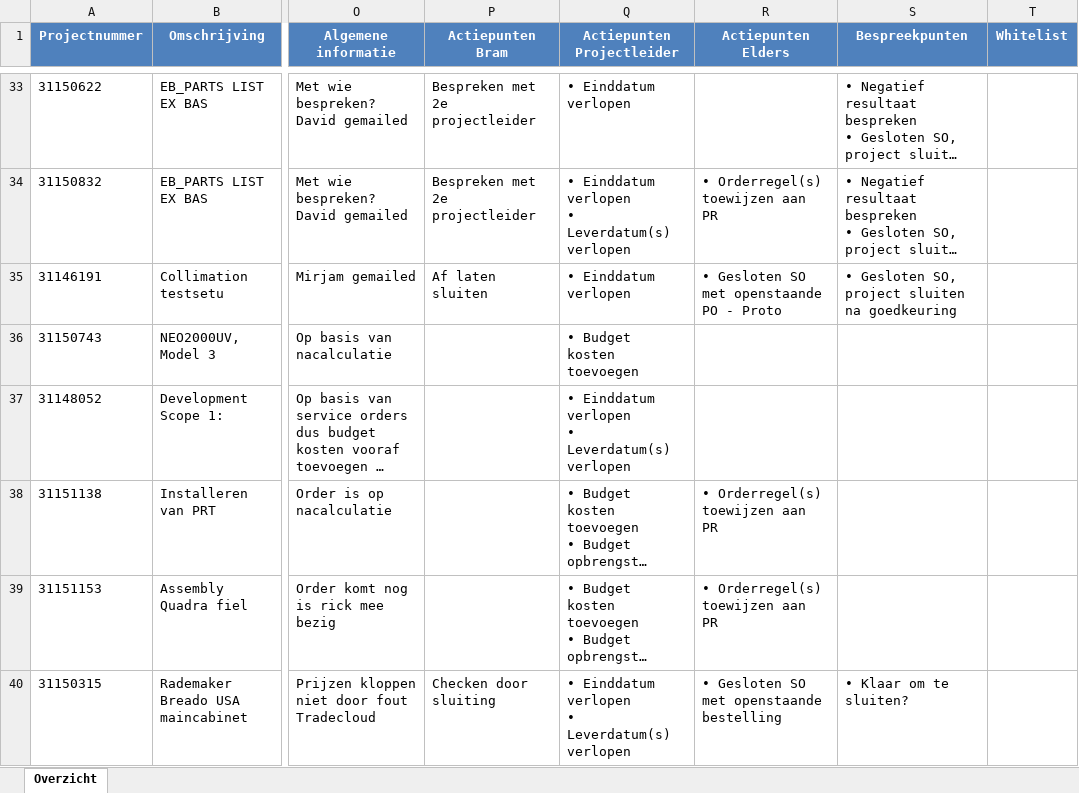
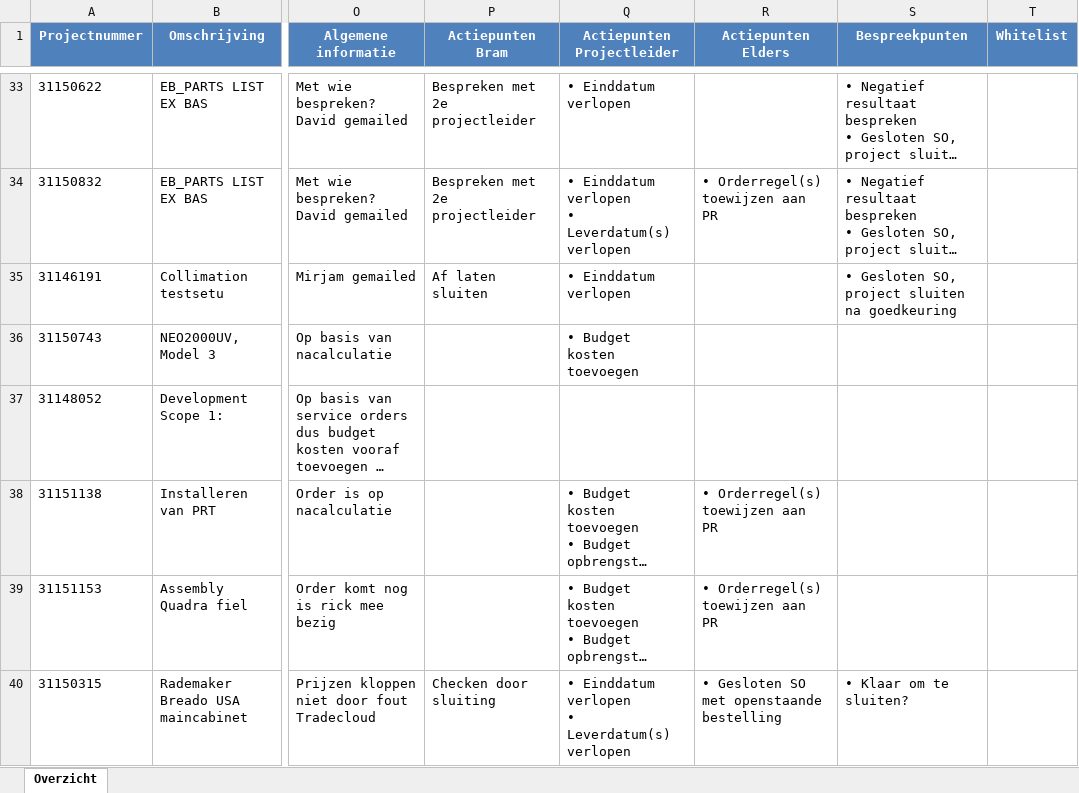
Before and after one commit to Bramos96/ProjectAdministrationVHE, an Excel workbook: Output/Overzicht_Projectadministratie_Week43_2025.xlsx, sheet Overzicht, drawn as a sheet; only a part is shown, gaps mark what is left out; long unchanged cells end in …; values as stored, in another font and other column widths than the file's, no borders; conditional formats not drawn; ↵ is a line break in a cell; the diff covers the shown part only; the diff names each change by its address in the sheet, - before the commit and + after, or states it on an @@ line.

```diff
--- a/Output/Overzicht_Projectadministratie_Week43_2025.xlsx (sheet Overzicht)
+++ b/Output/Overzicht_Projectadministratie_Week43_2025.xlsx (sheet Overzicht)
-R35 (Actiepunten Elders): • Gesloten SO met openstaande PO - Proto
+R35 (Actiepunten Elders): (empty)
-Q37 (Actiepunten Projectleider): • Einddatum verlopen ↵ • Leverdatum(s) verlopen
+Q37 (Actiepunten Projectleider): (empty)
```
Also changed, not shown: 86 edited cells elsewhere in this sheet, Output/Werkbestand_AlleProjecten_2025-10-23.xlsx, 1 other file.
